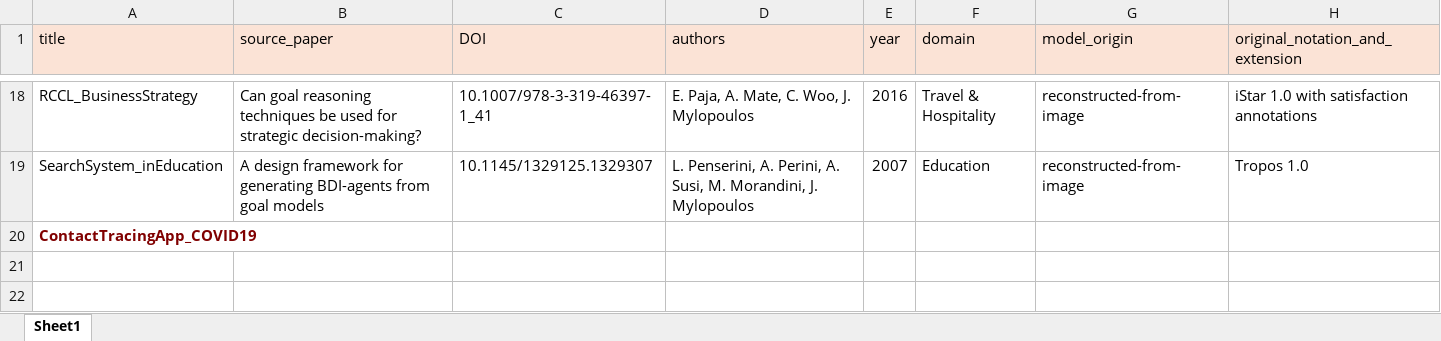
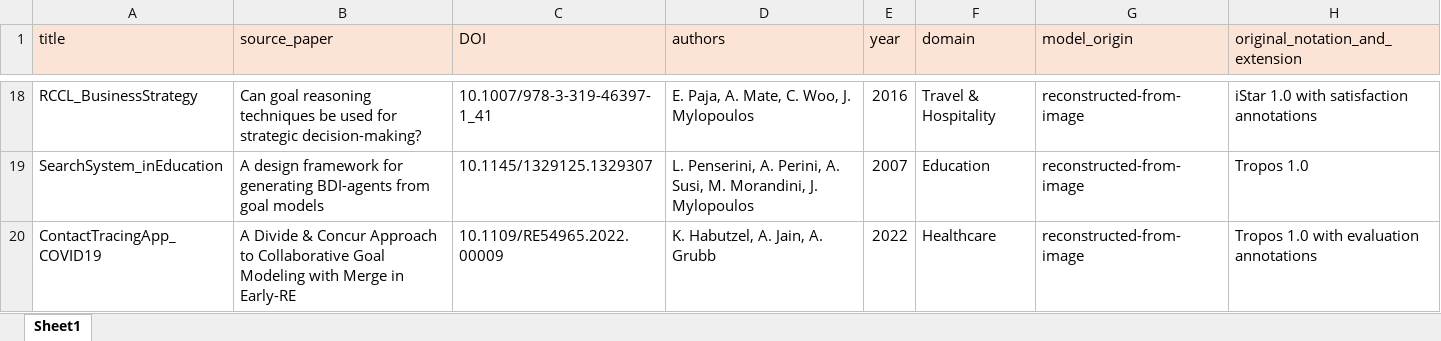
Before and after one commit to esm2345/GoalModelRepository, an Excel workbook: metadata_catalogue.xlsx, sheet Sheet1, drawn as a sheet; only a part is shown, gaps mark what is left out; values as stored, in another font and other column widths than the file's, no borders; the diff names each change by its address in the sheet, - before the commit and + after, or states it on an @@ line.

Commit message:
museum assistance entry

```diff
--- a/metadata_catalogue.xlsx (sheet Sheet1)
+++ b/metadata_catalogue.xlsx (sheet Sheet1)
@@ A20 bold: on → off, text colour: #800000 → black @@
-B20 (source_paper): (empty)
+B20 (source_paper): A Divide & Concur Approach to Collaborative Goal Modeling with Merge in Early-RE
-C20 (DOI): (empty)
+C20 (DOI): 10.1109/RE54965.2022.00009
-D20 (authors): (empty)
+D20 (authors): K. Habutzel, A. Jain, A. Grubb
-E20 (year): (empty)
+E20 (year): 2022
-F20 (domain): (empty)
+F20 (domain): Healthcare
-G20 (model_origin): (empty)
+G20 (model_origin): reconstructed-from-image
-H20 (original_notation_and_extension): (empty)
+H20 (original_notation_and_extension): Tropos 1.0 with evaluation annotations
```
Also changed, not shown: 3 other files.
